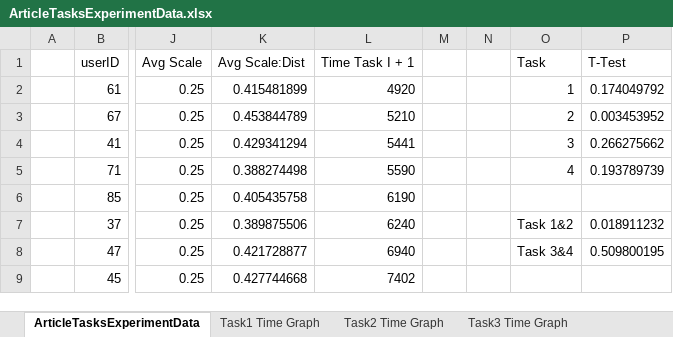
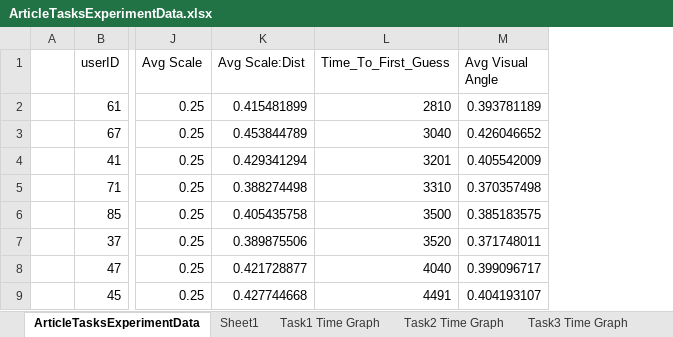
Before and after one commit to abbywysopal/ResponsiveAR, an Excel workbook: DataCollection/ArticleTasksExperimentData.xlsx, sheet ArticleTasksExperimentData, drawn as a sheet; only a part is shown, gaps mark what is left out; values as stored, in another font and other column widths than the file's, no borders; removed rows and columns are numbered as before the commit, all else as after; the diff covers the shown part only; the diff names each change by its address in the sheet, - before the commit and + after, or states it on an @@ line.

```diff
--- a/DataCollection/ArticleTasksExperimentData.xlsx (sheet ArticleTasksExperimentData)
+++ b/DataCollection/ArticleTasksExperimentData.xlsx (sheet ArticleTasksExperimentData)
+sheet tab: Sheet1
-column L (Time Task I + 1), rows 2-9: 4920 | 5210 | 5441 | 5590 | 6190 | 6240 | 6940 | 7402
-column M, empty
-column N, empty
-column O (Task), rows 2-8: 1 | 2 | 3 | 4 |  | Task 1&2 | Task 3&4
-column P (T-Test), rows 2-8: 0.174049792 | 0.003453952 | 0.266275662 | 0.193789739 |  | 0.018911232 | 0.509800195
+column L (Time_To_First_Guess), rows 2-9: 2810 | 3040 | 3201 | 3310 | 3500 | 3520 | 4040 | 4491
+column M (Avg Visual Angle), rows 2-9: 0.393781189 | 0.426046652 | 0.405542009 | 0.370357498 | 0.385183575 | 0.371748011 | 0.399096717 | 0.404193107
```
Also changed, not shown: 66 moved rows elsewhere in this sheet, charts or pictures, DataCollection/ArticleExperimentData.xlsx, DataCollection/NumpadExperimentData.xlsx, 19 other files.
